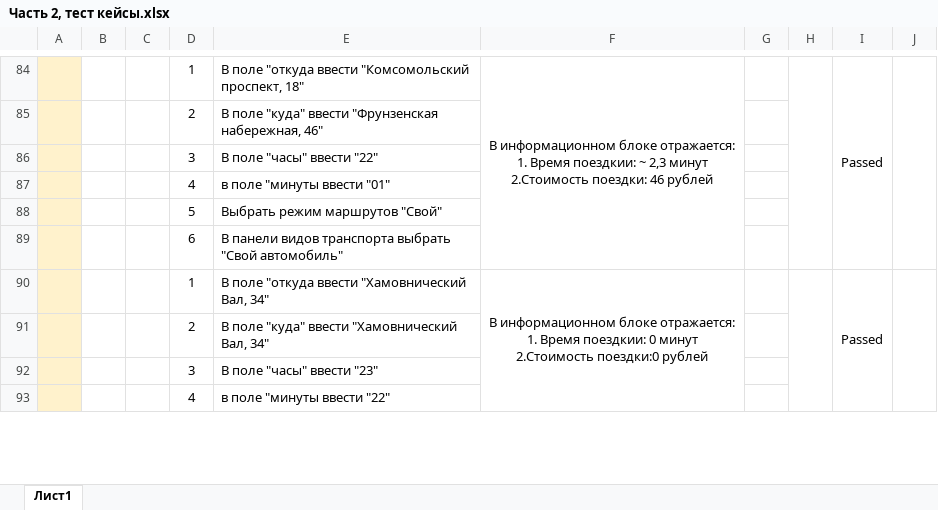
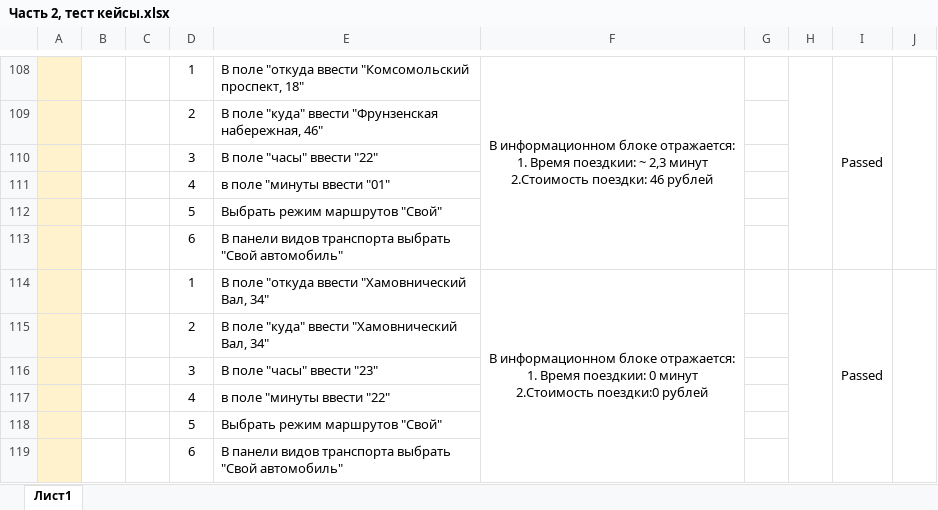
Before and after one commit to Alina-Sheyanova/yandex-praktikum-qa-manual, an Excel workbook: 2 задание/Часть 2, тест кейсы.xlsx, sheet Лист1, drawn as a sheet; only a part is shown, gaps mark what is left out; values as stored, in another font and other column widths than the file's, no borders; removed rows and columns are numbered as before the commit, all else as after; the diff covers the shown part only; the diff names each change by its address in the sheet, - before the commit and + after, or states it on an @@ line.

```diff
--- a/2 задание/Часть 2, тест кейсы.xlsx (sheet Лист1)
+++ b/2 задание/Часть 2, тест кейсы.xlsx (sheet Лист1)
-F90:F95 merged
+F114:F119 merged
+row 118:  |  |  | 5 | Выбрать режим маршрутов "Свой"
+row 119:  |  |  | 6 | В панели видов транспорта выбрать "Свой автомобиль"
```
Also changed, not shown: 28 added rows, 3 edited cells and merged cells elsewhere in this sheet.
